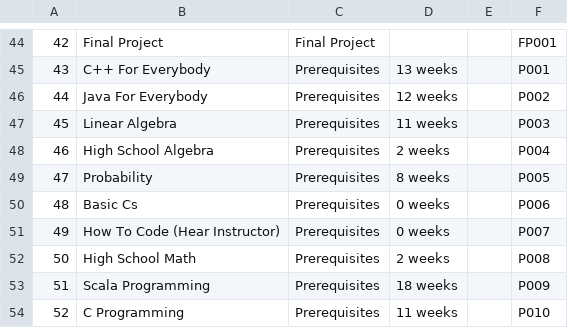
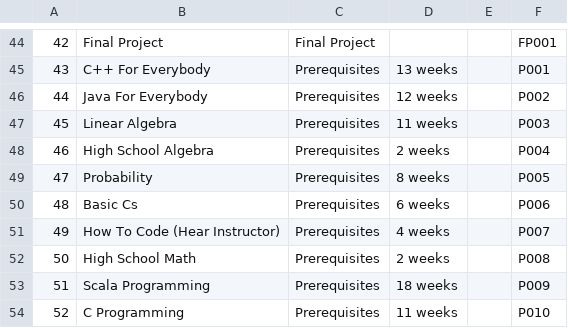
Before and after one commit to muhesh-kumar/curriculum-schedular, a CSV file: data/curr.csv, drawn as a sheet; only a part is shown, gaps mark what is left out.

```diff
--- a/data/curr.csv
+++ b/data/curr.csv
@@ -49,4 +49,4 @@
 47, Probability,Prerequisites,8 weeks,,P005
-48, Basic Cs,Prerequisites,0 weeks,,P006
-49,How To Code (Hear Instructor),Prerequisites,0 weeks,,P007
+48, Basic Cs,Prerequisites,6 weeks,,P006
+49,How To Code (Hear Instructor),Prerequisites,4 weeks,,P007
 50,High School Math,Prerequisites,2 weeks,,P008
```
Also changed, not shown: 2 other files.
